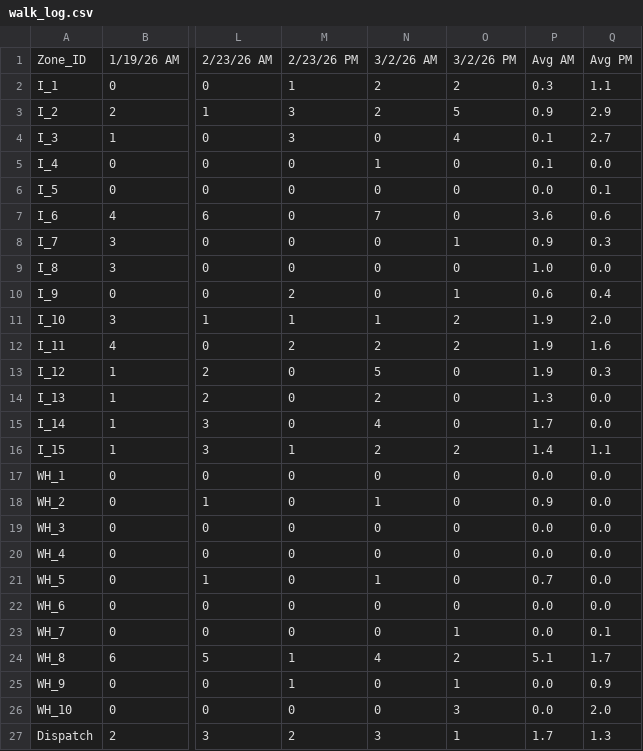
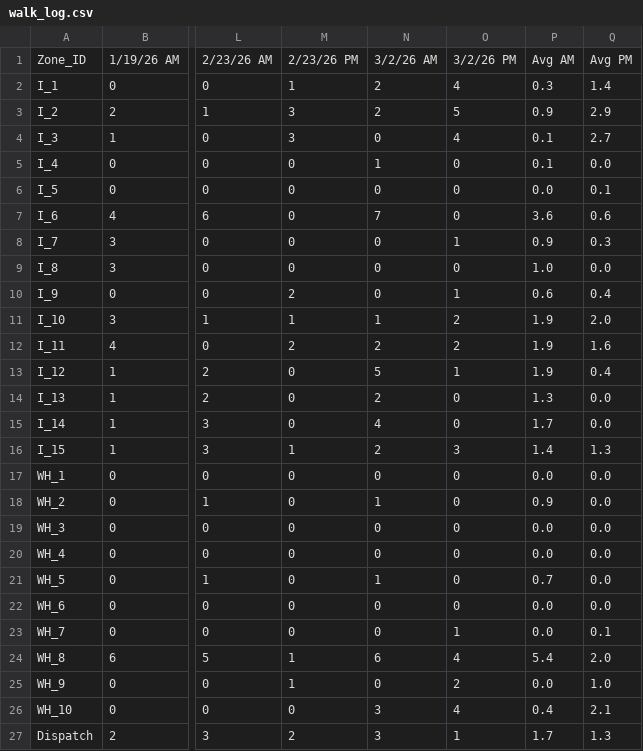
Before and after one commit to recluse9161/ddrr, a CSV file: processing/walk_log.csv, drawn as a sheet; only a part is shown, gaps mark what is left out; the diff names each change by its address in the sheet, - before the commit and + after, or states it on an @@ line.

Commit message:
update walks

```diff
--- a/processing/walk_log.csv
+++ b/processing/walk_log.csv
-O2: 2
+O2: 4
-Q2: 1.1
+Q2: 1.4
-O13: 0
+O13: 1
-Q13: 0.3
+Q13: 0.4
-O16: 2
+O16: 3
-Q16: 1.1
+Q16: 1.3
-N24: 4
+N24: 6
-O24: 2
+O24: 4
-P24: 5.1
+P24: 5.4
-Q24: 1.7
+Q24: 2.0
-O25: 1
+O25: 2
-Q25: 0.9
+Q25: 1.0
-N26: 0
+N26: 3
-O26: 3
+O26: 4
-P26: 0.0
+P26: 0.4
-Q26: 2.0
+Q26: 2.1
```
Also changed, not shown: 2 other files.
